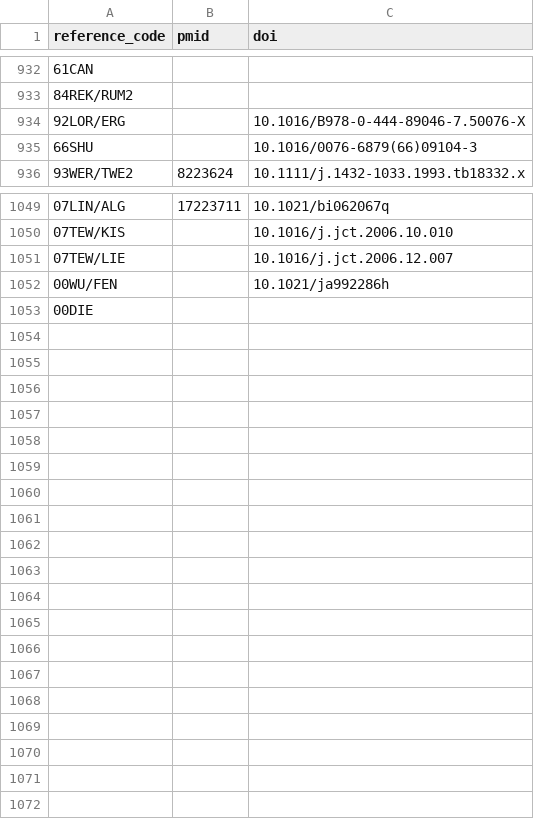
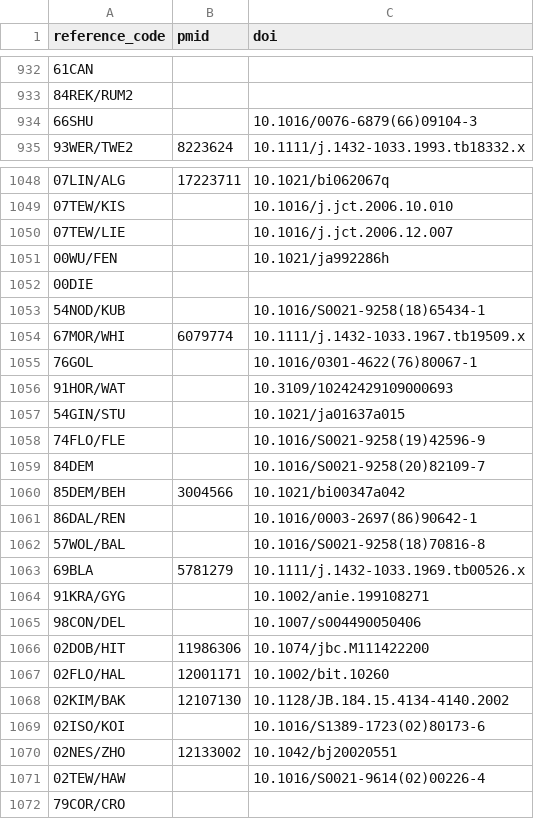
Before and after one commit to roberts-farm-of-ideas/8, a CSV file: materials/reference_code_mappings/reference_code_mappings.csv, drawn as a sheet; only a part is shown, gaps mark what is left out; removed rows and columns are numbered as before the commit, all else as after; the diff covers the shown part only; the diff names each change by its address in the sheet, - before the commit and + after, or states it on an @@ line.

Commit message:
adds some DOIs and new references, deletes a wrong one

```diff
--- a/materials/reference_code_mappings/reference_code_mappings.csv
+++ b/materials/reference_code_mappings/reference_code_mappings.csv
-row 934: 92LOR/ERG |  | 10.1016/B978-0-444-89046-7.50076-X
+row 1053: 54NOD/KUB |  | 10.1016/S0021-9258(18)65434-1
+row 1054: 67MOR/WHI | 6079774 | 10.1111/j.1432-1033.1967.tb19509.x
+row 1055: 76GOL |  | 10.1016/0301-4622(76)80067-1
+row 1056: 91HOR/WAT |  | 10.3109/10242429109000693
+row 1057: 54GIN/STU |  | 10.1021/ja01637a015
+row 1058: 74FLO/FLE |  | 10.1016/S0021-9258(19)42596-9
+row 1059: 84DEM |  | 10.1016/S0021-9258(20)82109-7
+row 1060: 85DEM/BEH | 3004566 | 10.1021/bi00347a042
+row 1061: 86DAL/REN |  | 10.1016/0003-2697(86)90642-1
+row 1062: 57WOL/BAL |  | 10.1016/S0021-9258(18)70816-8
+row 1063: 69BLA | 5781279 | 10.1111/j.1432-1033.1969.tb00526.x
+row 1064: 91KRA/GYG |  | 10.1002/anie.199108271
+row 1065: 98CON/DEL |  | 10.1007/s004490050406
+row 1066: 02DOB/HIT | 11986306 | 10.1074/jbc.M111422200
+row 1067: 02FLO/HAL | 12001171 | 10.1002/bit.10260
+row 1068: 02KIM/BAK | 12107130 | 10.1128/JB.184.15.4134-4140.2002
+row 1069: 02ISO/KOI |  | 10.1016/S1389-1723(02)80173-6
+row 1070: 02NES/ZHO | 12133002 | 10.1042/bj20020551
+row 1071: 02TEW/HAW |  | 10.1016/S0021-9614(02)00226-4
+row 1072: 79COR/CRO
```
Also changed, not shown: 3 edited cells elsewhere in this file.
